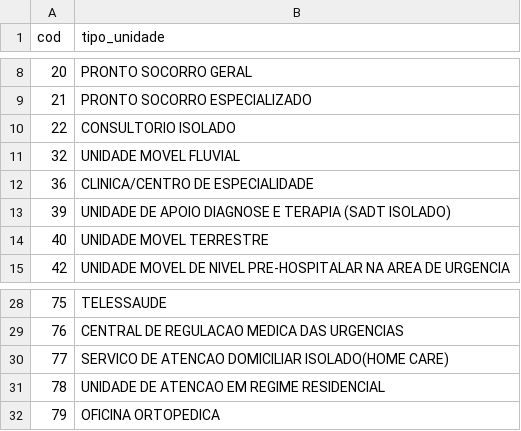
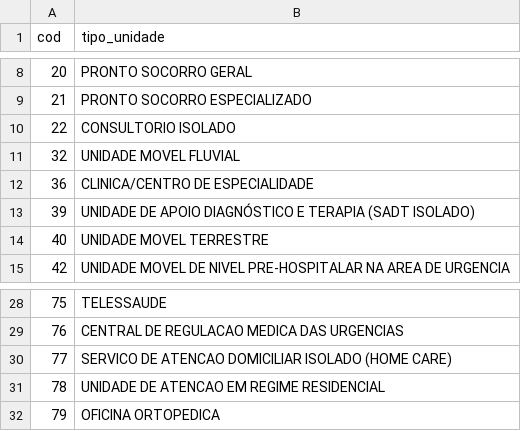
Before and after one commit to LFBossa/MapaSaudeSC, a CSV file: data/estabelecimentos/tipo_unidade.csv, drawn as a sheet; only a part is shown, gaps mark what is left out; the diff names each change by its address in the sheet, - before the commit and + after, or states it on an @@ line.

Commit message:
Correção do nome
Unidade tipo 39

```diff
--- a/data/estabelecimentos/tipo_unidade.csv
+++ b/data/estabelecimentos/tipo_unidade.csv
-B13 (tipo_unidade): …DE APOIO DIAGNOSE E TERAPIA…
+B13 (tipo_unidade): …DE APOIO DIAGNÓSTICO E TERAPIA…
-B30 (tipo_unidade): …ATENCAO DOMICILIAR ISOLADO(HOME CARE)
+B30 (tipo_unidade): …ATENCAO DOMICILIAR ISOLADO (HOME CARE)
```
